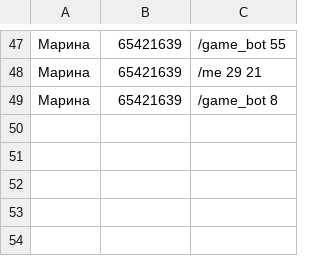
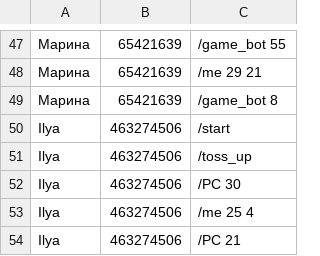
Before and after one commit to GaiMarina/GB_Python, a CSV file: Python_HomeWorks/9_HomeWork/spy.csv, drawn as a sheet; only a part is shown, gaps mark what is left out; the diff names each change by its address in the sheet, - before the commit and + after, or states it on an @@ line.

Commit message:
9 HomeWork

```diff
--- a/Python_HomeWorks/9_HomeWork/spy.csv
+++ b/Python_HomeWorks/9_HomeWork/spy.csv
+row 50: Ilya | 463274506 | /start
+row 51: Ilya | 463274506 | /toss_up
+row 52: Ilya | 463274506 | /PC 30
+row 53: Ilya | 463274506 | /me 25 4
+row 54: Ilya | 463274506 | /PC 21
```
Also changed, not shown: 1 other file.
